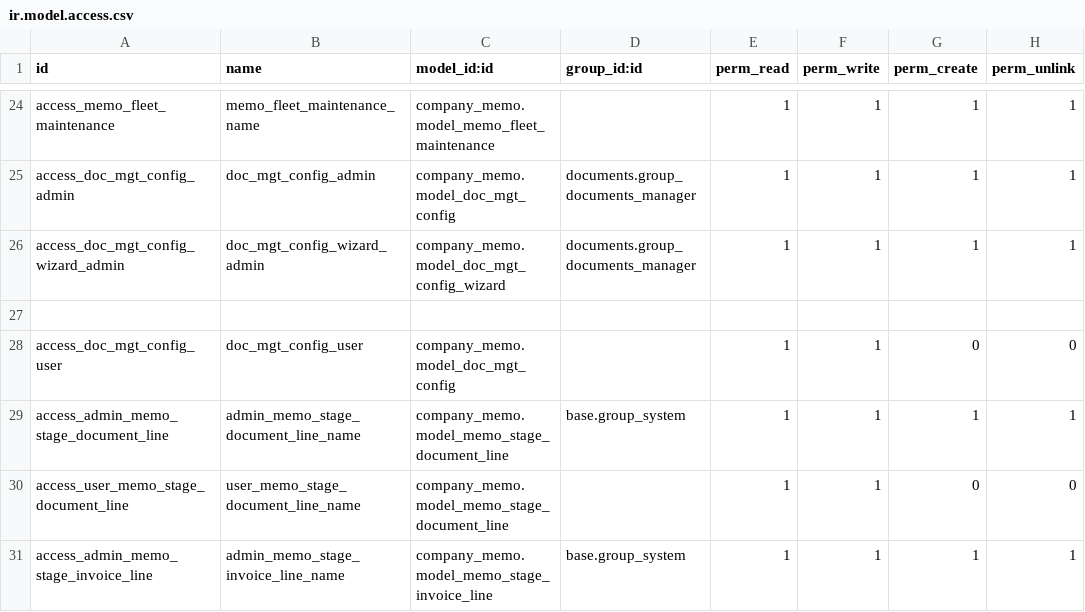
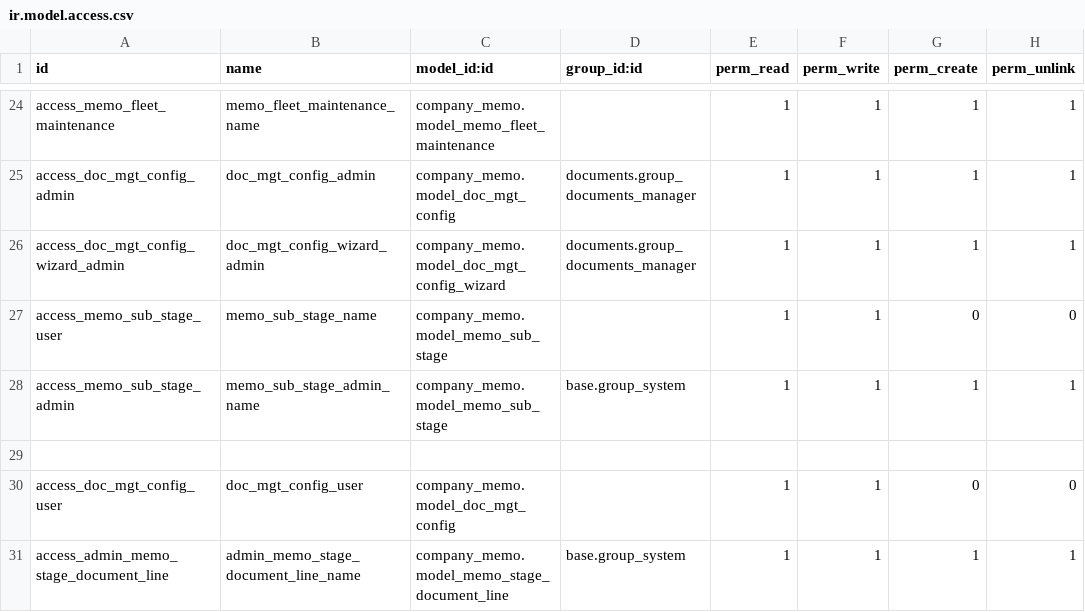
Before and after one commit to madux/EEDC_ERP, a CSV file: company_memo/security/ir.model.access.csv, drawn as a sheet; only a part is shown, gaps mark what is left out; the shorter side is filled out with more unchanged rows.

```diff
--- a/company_memo/security/ir.model.access.csv
+++ b/company_memo/security/ir.model.access.csv
@@ -26,2 +26,4 @@ access_doc_mgt_config_admin,doc_mgt_config_admin,company_memo.model_doc_mgt_conf
 access_doc_mgt_config_wizard_admin,doc_mgt_config_wizard_admin,company_memo.model_doc_mgt_config_wizard,documents.group_documents_manager,1,1,1,1
+access_memo_sub_stage_user,memo_sub_stage_name,company_memo.model_memo_sub_stage,,1,1,0,0
+access_memo_sub_stage_admin,memo_sub_stage_admin_name,company_memo.model_memo_sub_stage,base.group_system,1,1,1,1
 
```
Also changed, not shown: 4 other files.
